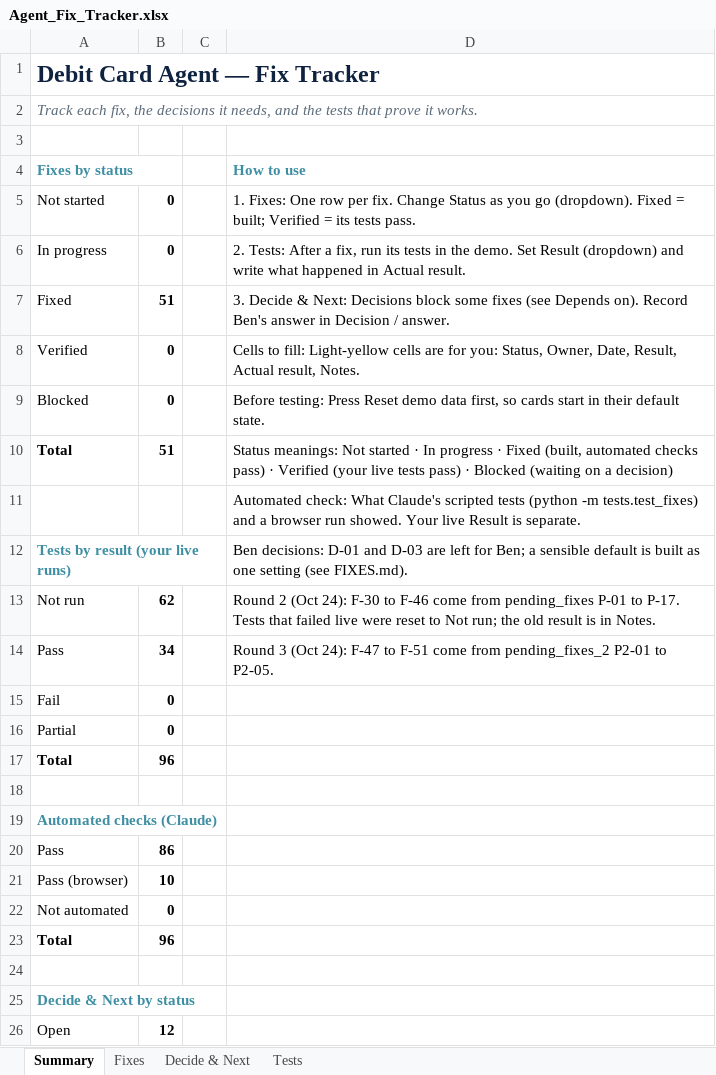
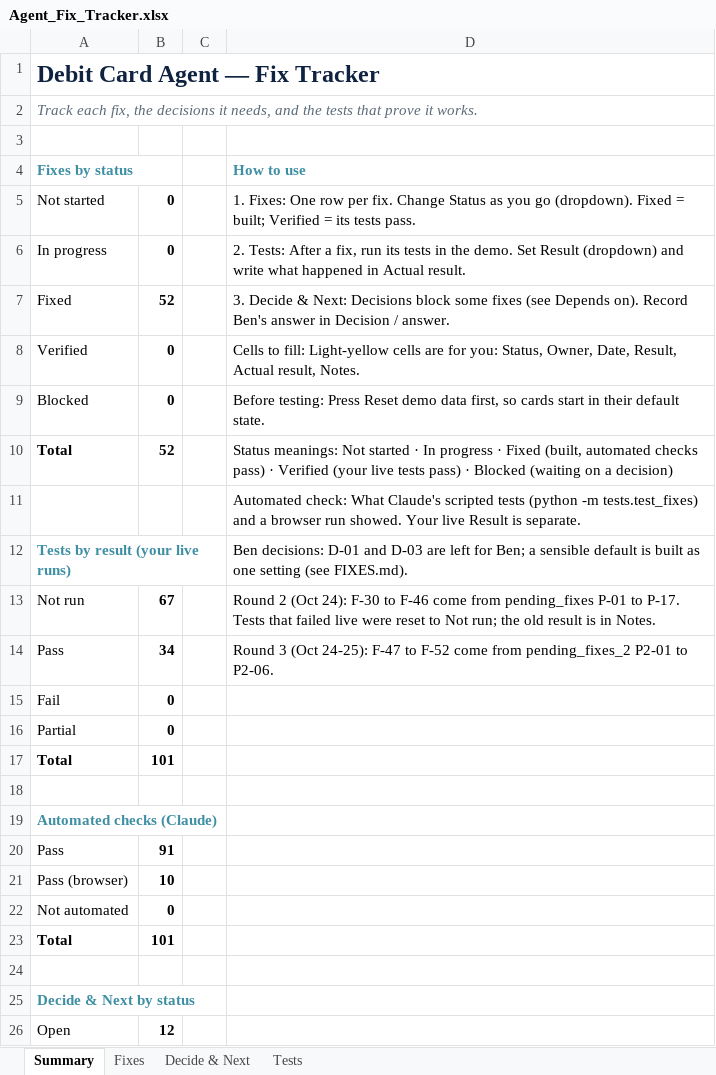
Before and after one commit to guykoch/bny-debit-card-agent, an Excel workbook: Agent_Fix_Tracker.xlsx, sheet Summary, drawn as a sheet; only a part is shown; values as stored, in another font and other column widths than the file's, no borders; the diff names each change by its address in the sheet, - before the commit and + after, or states it on an @@ line.

```diff
--- a/Agent_Fix_Tracker.xlsx (sheet Summary)
+++ b/Agent_Fix_Tracker.xlsx (sheet Summary)
-B7: 51
+B7: 52
-B10: 51
+B10: 52
-B13: 62
+B13: 67
-D14 (How to use): …3 (Oct 24): F-47 to F-51 come from pending_fixes_2 P2-01 to P2-05.
+D14 (How to use): …3 (Oct 24-25): F-47 to F-52 come from pending_fixes_2 P2-01 to P2-06.
-B17: 96
+B17: 101
-B20: 86
+B20: 91
-B23: 96
+B23: 101
```
Also changed, not shown: sheet Tests, sheet Fixes, sheet Decide & Next, 7 other files.
